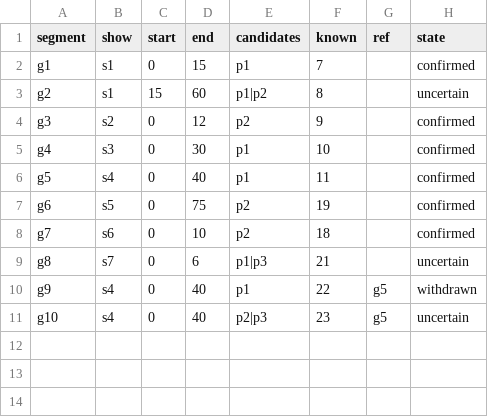
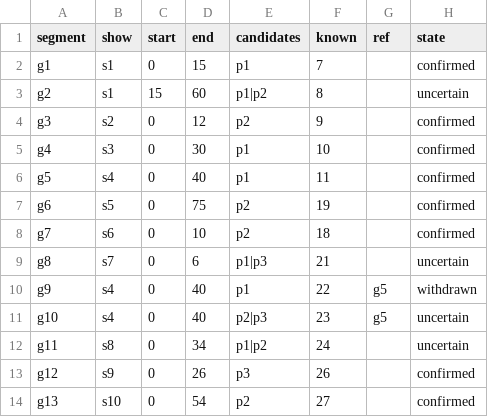
Before and after one commit to rotatinghomew/research-112003-credential-coverage, a CSV file: data/segments.csv, drawn as a sheet; the diff names each change by its address in the sheet, - before the commit and + after, or states it on an @@ line.

```diff
--- a/data/segments.csv
+++ b/data/segments.csv
+row 12: g11 | s8 | 0 | 34 | p1|p2 | 24 |  | uncertain
+row 13: g12 | s9 | 0 | 26 | p3 | 26 |  | confirmed
+row 14: g13 | s10 | 0 | 54 | p2 | 27 |  | confirmed
```
Also changed, not shown: data/shows.csv, 7 other files.
